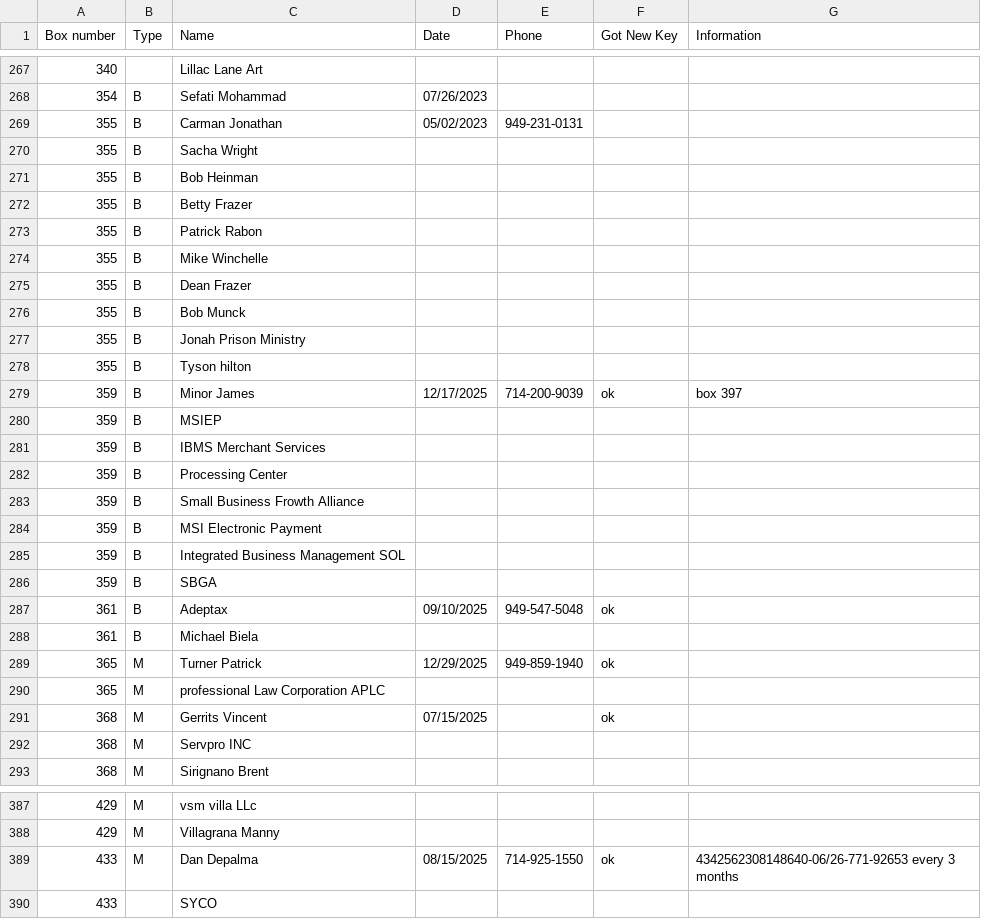
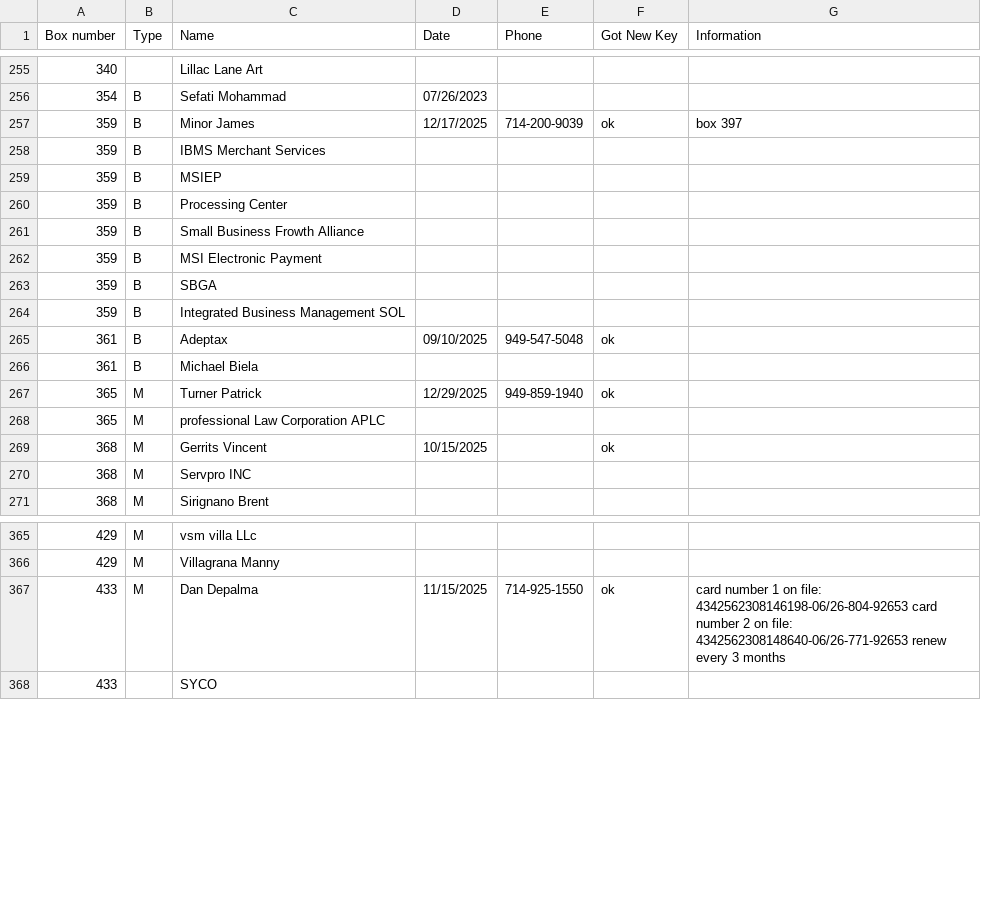
Before and after one commit to Mailzib/program, a CSV file: data/MainDBNOV4.csv, drawn as a sheet; only a part is shown, gaps mark what is left out; the diff covers the shown part only.

Commit message:
Update 08/02/2025

```diff
--- a/data/MainDBNOV4.csv
+++ b/data/MainDBNOV4.csv
@@ -268,15 +256,5 @@ Box number,Type,Name,Date,Phone,Got New Key,Information
 354,B,Sefati Mohammad,07/26/2023,,,
-355,B,Carman Jonathan,05/02/2023,949-231-0131,,
-355,B,Sacha Wright,,,,
-355,B,Bob Heinman,,,,
-355,B,Betty Frazer ,,,,
-355,B,Patrick Rabon,,,,
-355,B,Mike Winchelle,,,,
-355,B,Dean Frazer,,,,
-355,B,Bob Munck,,,,
-355,B,Jonah Prison Ministry,,,,
-355,B,Tyson hilton,,,,
 359,B,Minor James,12/17/2025,714-200-9039,ok,box 397
+359,B,IBMS Merchant Services,,,,
 359,B,MSIEP,,,,
-359,B,IBMS Merchant Services,,,,
 359,B,Processing Center,,,,
@@ -284,4 +262,4 @@ Box number,Type,Name,Date,Phone,Got New Key,Information
 359,B,MSI Electronic Payment,,,,
+359,B,SBGA,,,,
 359,B,Integrated Business Management SOL,,,,
-359,B,SBGA,,,,
 361,B,Adeptax,09/10/2025,949-547-5048,ok,
@@ -290,3 +268,3 @@ Box number,Type,Name,Date,Phone,Got New Key,Information
 365,M,professional Law Corporation APLC,,,,
-368,M,Gerrits Vincent,07/15/2025,,ok,
+368,M,Gerrits Vincent,10/15/2025,,ok,
 368,M,Servpro INC,,,,
@@ -388,3 +366,3 @@ Box number,Type,Name,Date,Phone,Got New Key,Information
 429,M,Villagrana Manny,,,,
-433,M,Dan Depalma,08/15/2025,714-925-1550,ok,4342562308148640-06/26-771-92653 every 3 months
+433,M,Dan Depalma,11/15/2025,714-925-1550,ok,card number 1 on file: 4342562308146198-06/26-804-92653 card number 2 on file: 4342562308148640-06/26-771-92653 renew every 3 months
 433,,SYCO,,,,
```
Also changed, not shown: 3 added rows, 14 removed rows, 17 moved rows and 28 edited cells elsewhere in this file.
